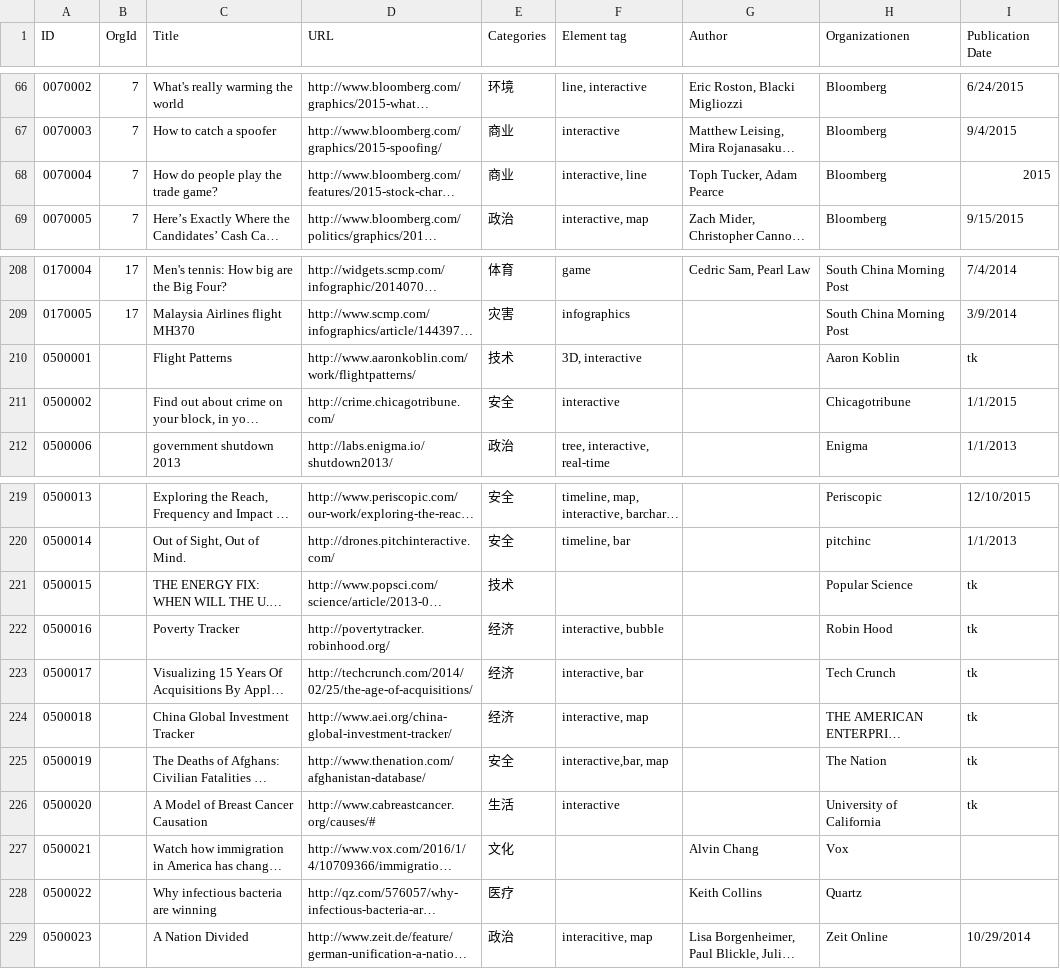
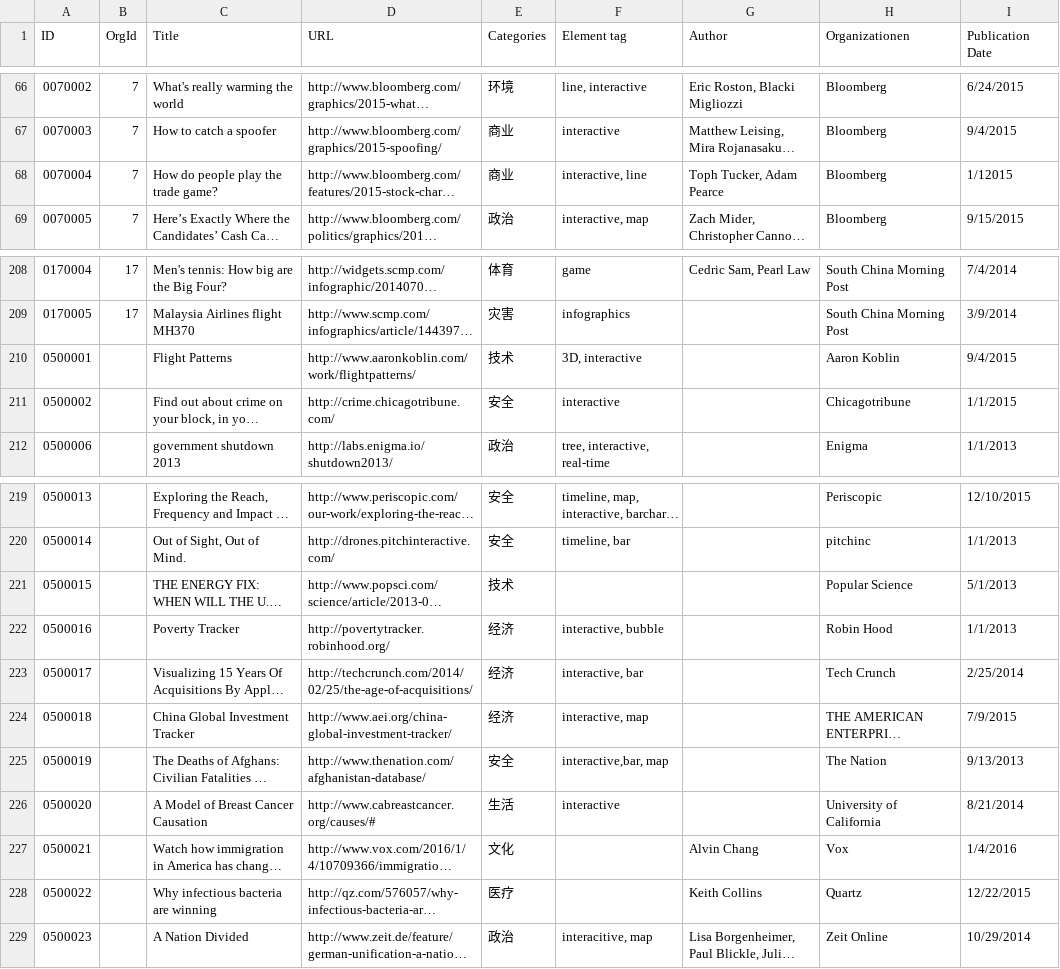
Before and after one commit to shujianbu/DJShowcases, a CSV file: app/data/data.csv, drawn as a sheet; only a part is shown, gaps mark what is left out; long unchanged cells end in …; the diff names each change by its address in the sheet, - before the commit and + after, or states it on an @@ line.

Commit message:
update dates

```diff
--- a/app/data/data.csv
+++ b/app/data/data.csv
-I68 (Publication Date): 2015
+I68 (Publication Date): 1/12015
-I210 (Publication Date): tk
+I210 (Publication Date): 9/4/2015
-I221 (Publication Date): tk
+I221 (Publication Date): 5/1/2013
-I222 (Publication Date): tk
+I222 (Publication Date): 1/1/2013
-I223 (Publication Date): tk
+I223 (Publication Date): 2/25/2014
-I224 (Publication Date): tk
+I224 (Publication Date): 7/9/2015
-I225 (Publication Date): tk
+I225 (Publication Date): 9/13/2013
-I226 (Publication Date): tk
+I226 (Publication Date): 8/21/2014
-I227 (Publication Date): (empty)
+I227 (Publication Date): 1/4/2016
-I228 (Publication Date): (empty)
+I228 (Publication Date): 12/22/2015
```
